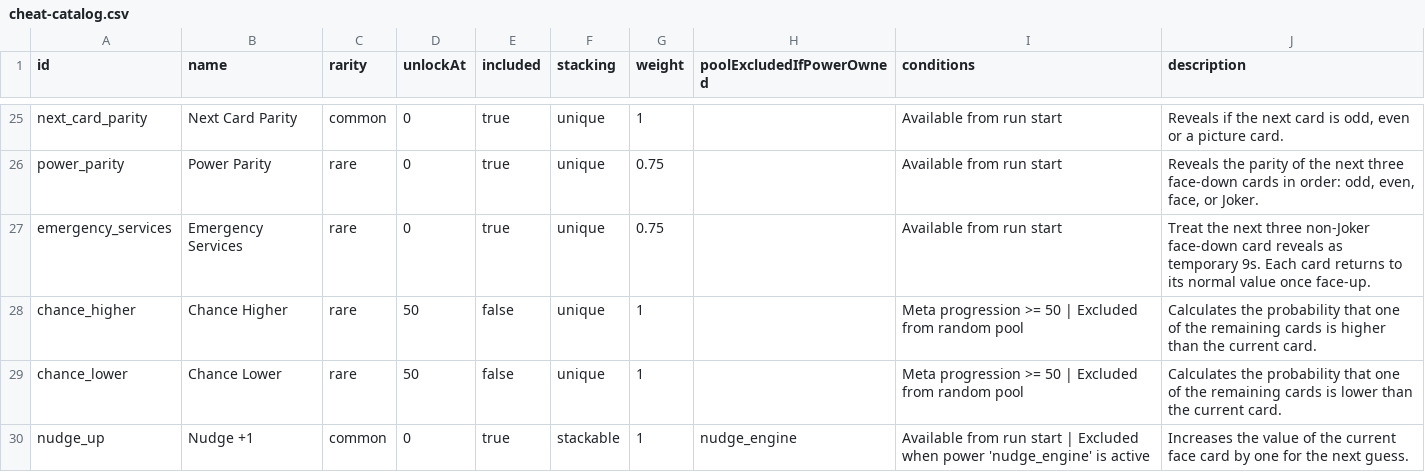
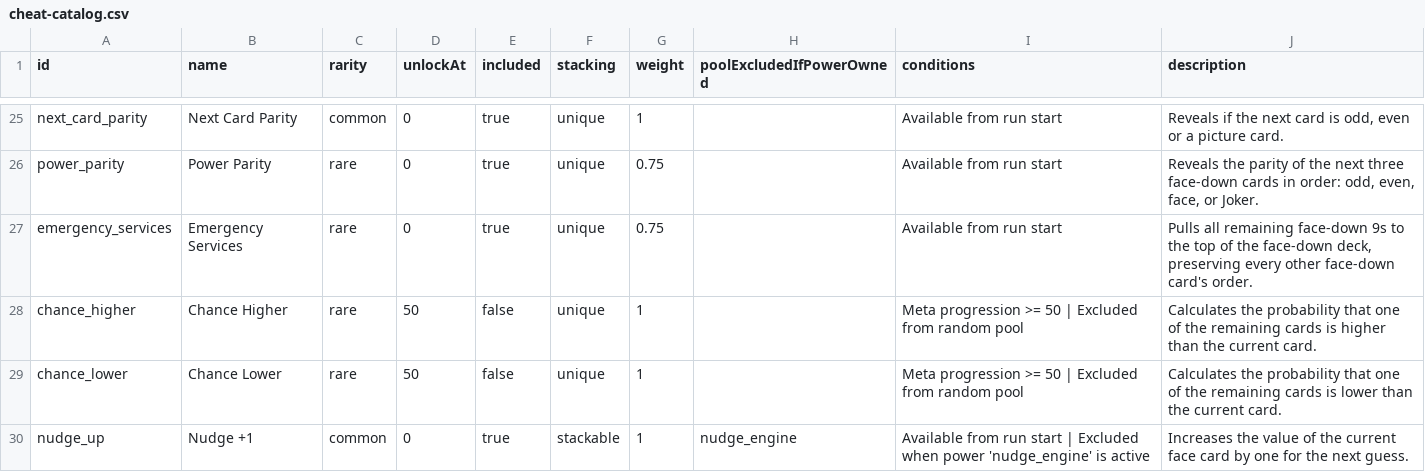
Before and after one commit to byronic-games/52, a CSV file: cheat-catalog.csv, drawn as a sheet; only a part is shown, gaps mark what is left out.

```diff
--- a/cheat-catalog.csv
+++ b/cheat-catalog.csv
@@ -26,3 +26,3 @@
 "power_parity","Power Parity","rare","0","true","unique","0.75","","Available from run start","Reveals the parity of the next three face-down cards in order: odd, even, face, or Joker."
-"emergency_services","Emergency Services","rare","0","true","unique","0.75","","Available from run start","Treat the next three non-Joker face-down card reveals as temporary 9s. Each card returns to its normal value once face-up."
+"emergency_services","Emergency Services","rare","0","true","unique","0.75","","Available from run start","Pulls all remaining face-down 9s to the top of the face-down deck, preserving every other face-down card's order."
 "chance_higher","Chance Higher","rare","50","false","unique","1","","Meta progression >= 50 | Excluded from random pool","Calculates the probability that one of the remaining cards is higher than the current card."
```
Also changed, not shown: 15 other files.
